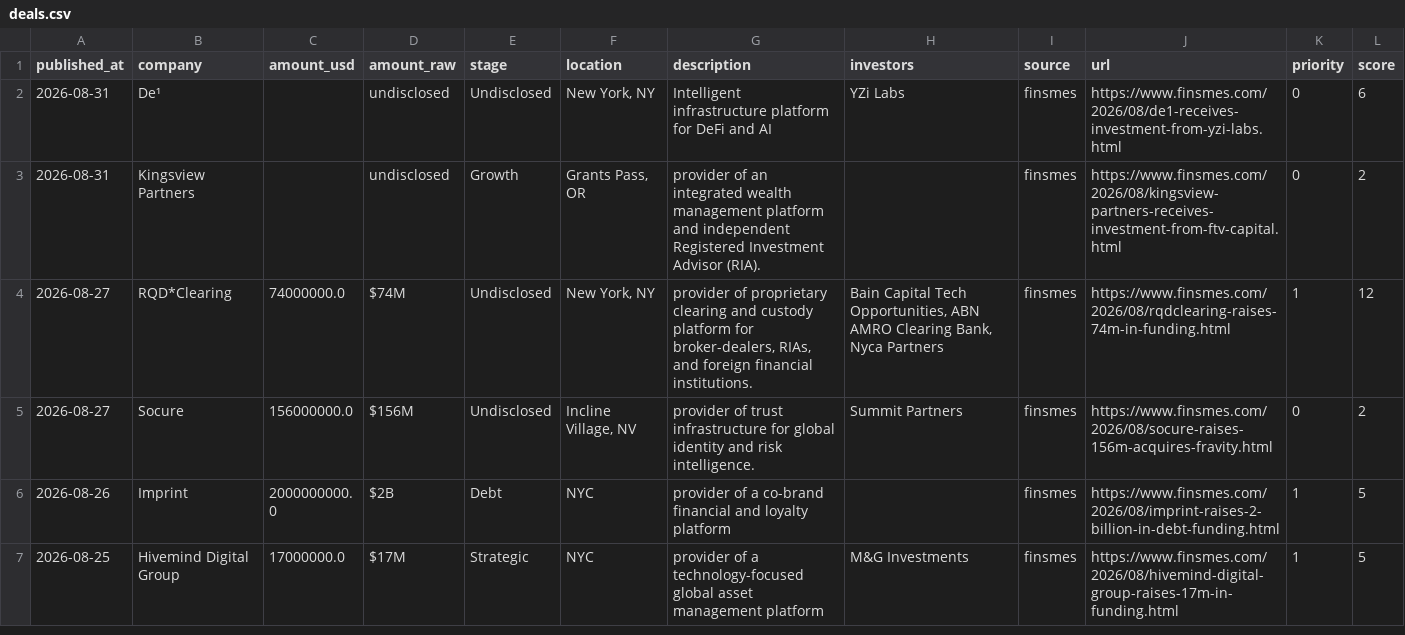
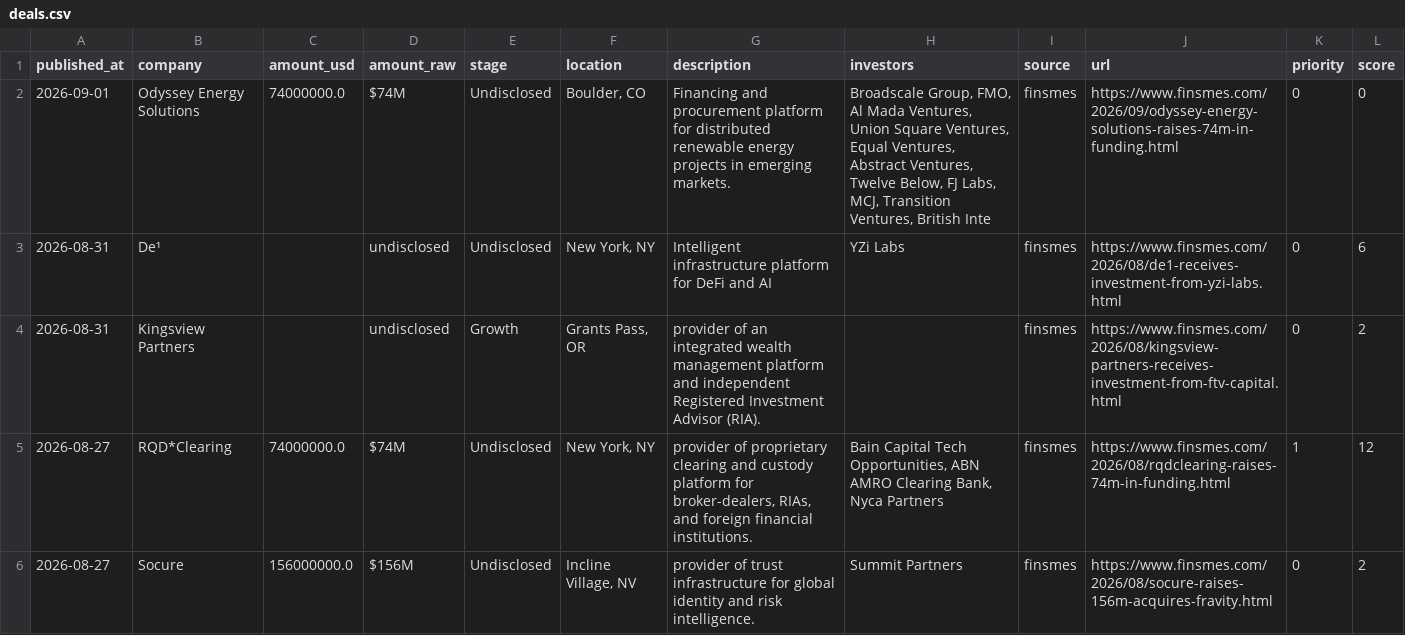
Before and after one commit to Garry-j-code/funding-blotter, a CSV file: data/deals.csv, drawn as a sheet; only a part is shown; the shorter side is filled out with more unchanged rows.

```diff
--- a/data/deals.csv
+++ b/data/deals.csv
@@ -1,2 +1,3 @@
 published_at,company,amount_usd,amount_raw,stage,location,description,investors,source,url,priority,score
+2026-09-01,Odyssey Energy Solutions,74000000.0,$74M,Undisclosed,"Boulder, CO",Financing and procurement platform for distributed renewable energy projects in emerging markets.,"Broadscale Group, FMO, Al Mada Ventures, Union Square Ventures, Equal Ventures, Abstract Ventures, Twelve Below, FJ Labs, MCJ, Transition Ventures, British Inte",finsmes,https://www.finsmes.com/2026/09/odyssey-energy-solutions-raises-74m-in-funding.html,0,0
 2026-08-31,De¹,,undisclosed,Undisclosed,"New York, NY",Intelligent infrastructure platform for DeFi and AI,YZi Labs,finsmes,https://www.finsmes.com/2026/08/de1-receives-investment-from-yzi-labs.html,0,6
```
Also changed, not shown: 2 other files.
